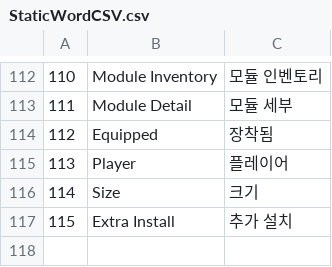
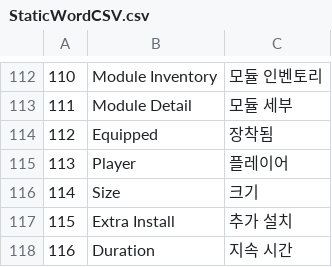
Before and after one commit to VeryMalangCow/RemnantVael, a CSV file: Assets/Resources/CSV/Word/StaticWordCSV.csv, drawn as a sheet; only a part is shown, gaps mark what is left out; the diff names each change by its address in the sheet, - before the commit and + after, or states it on an @@ line.

```diff
--- a/Assets/Resources/CSV/Word/StaticWordCSV.csv
+++ b/Assets/Resources/CSV/Word/StaticWordCSV.csv
+row 118: 116 | Duration | 지속 시간
```
Also changed, not shown: Assets/Resources/CSV/Desc/AllyCard_UplinkTeam_DescCSV.csv, Assets/Resources/CSV/Word/TunerStateNameCSV.csv, 43 other files.
